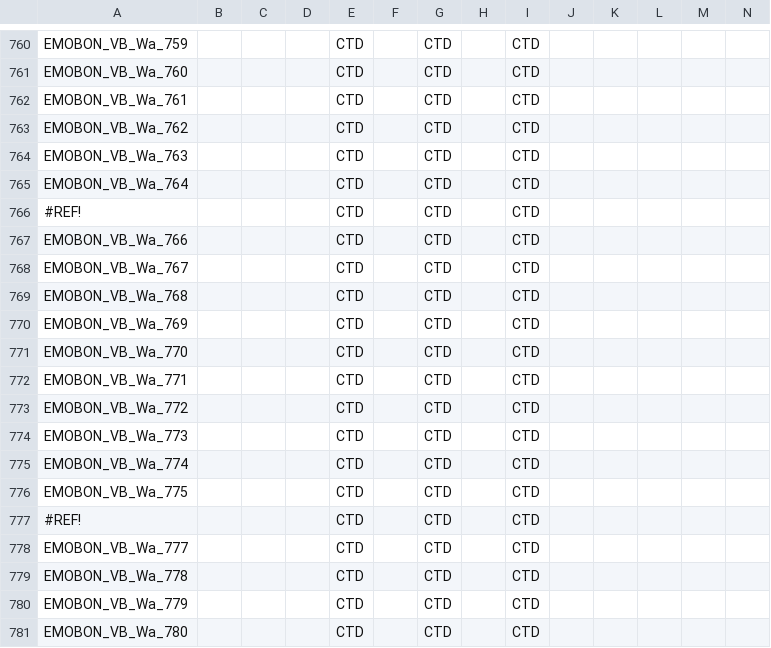
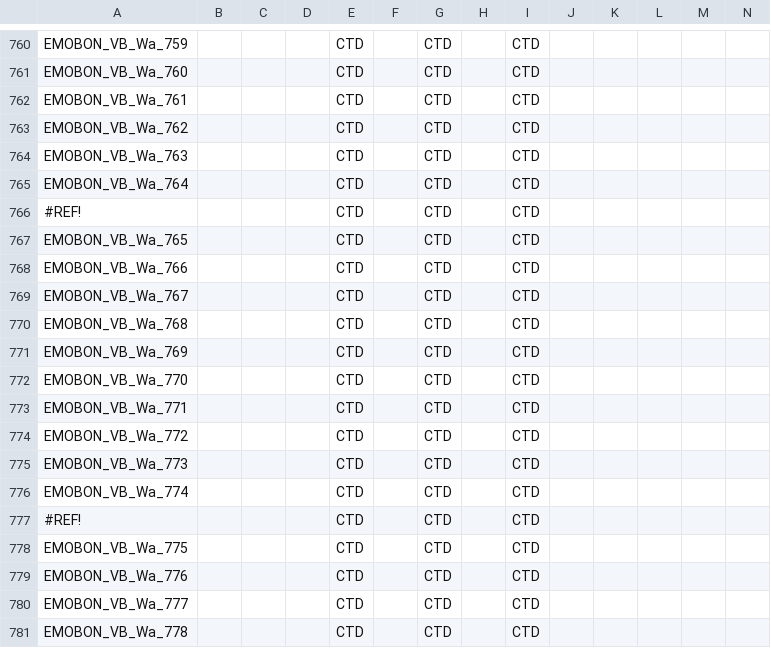
Before and after one commit to emo-bon/observatory-vb-crate, a CSV file: logsheets/raw/water_measured.csv, drawn as a sheet; only a part is shown, gaps mark what is left out; removed rows and columns are numbered as before the commit, all else as after; rows hold the shown columns only; the diff names each change by its address in the sheet, - before the commit and + after, or states it on an @@ line.

```diff
--- a/logsheets/raw/water_measured.csv
+++ b/logsheets/raw/water_measured.csv
+row 767: EMOBON_VB_Wa_765 |  |  |  | CTD |  | CTD |  | CTD
+row 777: #REF! |  |  |  | CTD |  | CTD |  | CTD
-A779: #REF!
+A779: EMOBON_VB_Wa_776
-row 780: EMOBON_VB_Wa_779 |  |  |  | CTD |  | CTD |  | CTD
-row 781: EMOBON_VB_Wa_780 |  |  |  | CTD |  | CTD |  | CTD
```
Also changed, not shown: logsheets/raw/water_observatory.csv, logsheets/raw/water_sampling.csv.
